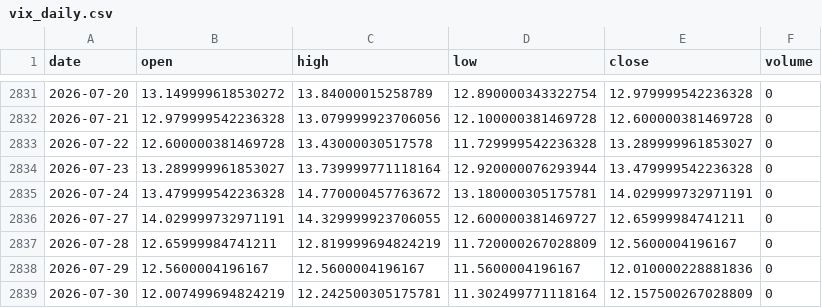
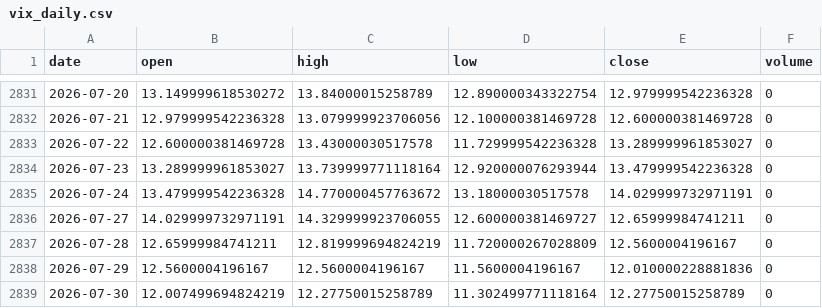
Before and after one commit to pravindev666/David-V2, a CSV file: data/vix_daily.csv, drawn as a sheet; only a part is shown, gaps mark what is left out.

Commit message:
Auto-sync: Market data update 2026-07-30 07:56

```diff
--- a/data/vix_daily.csv
+++ b/data/vix_daily.csv
@@ -2834,3 +2834,3 @@ date,open,high,low,close,volume
 2026-07-23,13.289999961853027,13.739999771118164,12.920000076293944,13.479999542236328,0
-2026-07-24,13.479999542236328,14.770000457763672,13.180000305175781,14.029999732971191,0
+2026-07-24,13.479999542236328,14.770000457763672,13.18000030517578,14.029999732971191,0
 2026-07-27,14.029999732971191,14.329999923706055,12.600000381469727,12.65999984741211,0
@@ -2838,2 +2838,2 @@ date,open,high,low,close,volume
 2026-07-29,12.5600004196167,12.5600004196167,11.5600004196167,12.010000228881836,0
-2026-07-30,12.007499694824219,12.242500305175781,11.302499771118164,12.157500267028809,0
+2026-07-30,12.007499694824219,12.27750015258789,11.302499771118164,12.27750015258789,0
```
Also changed, not shown: data/nifty_daily.csv.
